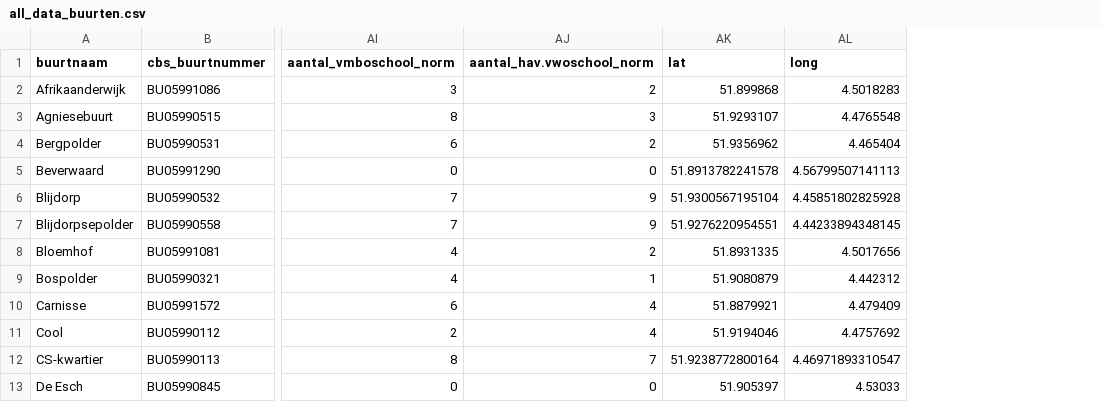
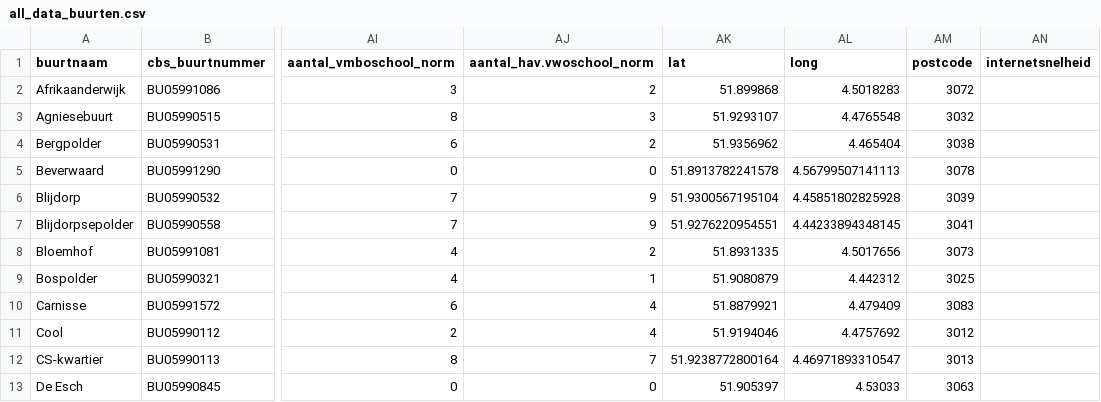
Before and after one commit to ArmindoMaurits/Shiny_housemap, a CSV file: datasets/all_data_buurten.csv, drawn as a sheet; only a part is shown, gaps mark what is left out; the diff names each change by its address in the sheet, - before the commit and + after, or states it on an @@ line.

Commit message:
Added zipcode and empty internet speed column to CSV

```diff
--- a/datasets/all_data_buurten.csv
+++ b/datasets/all_data_buurten.csv
+column AM (postcode), rows 2-13: 3072 | 3032 | 3038 | 3078 | 3039 | 3041 | 3073 | 3025 | 3083 | 3012 | 3013 | 3063
+column AN (internetsnelheid), empty
```
